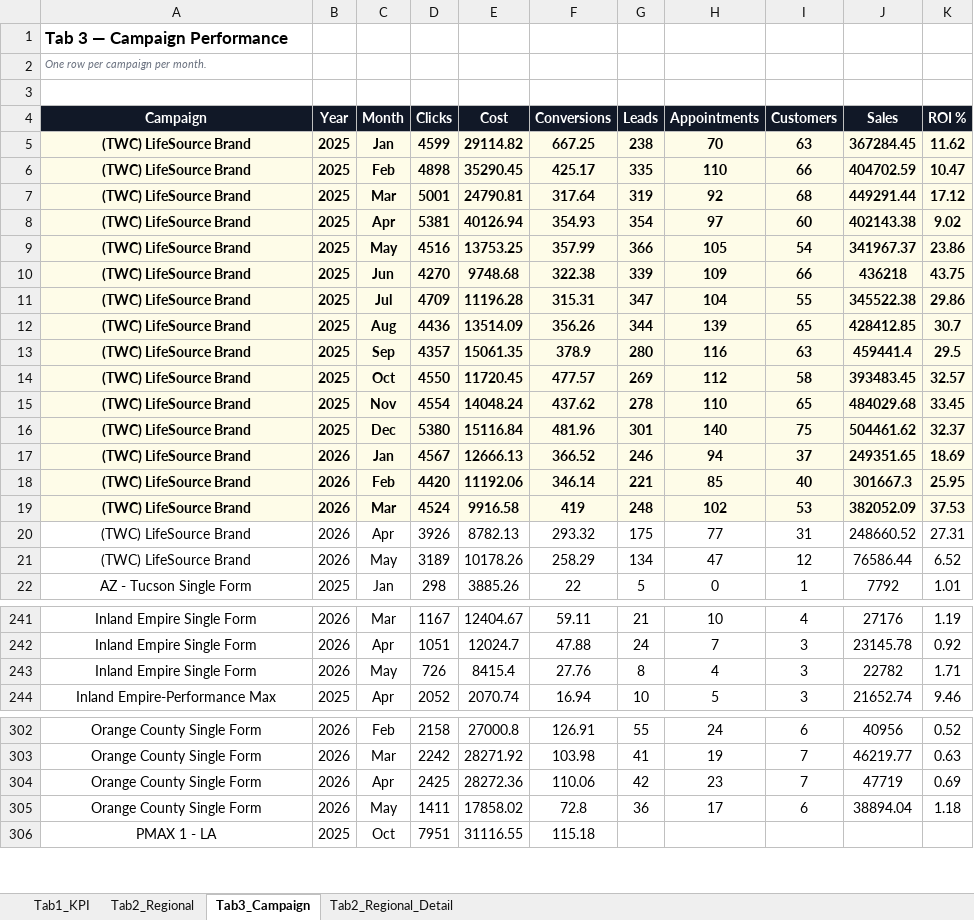
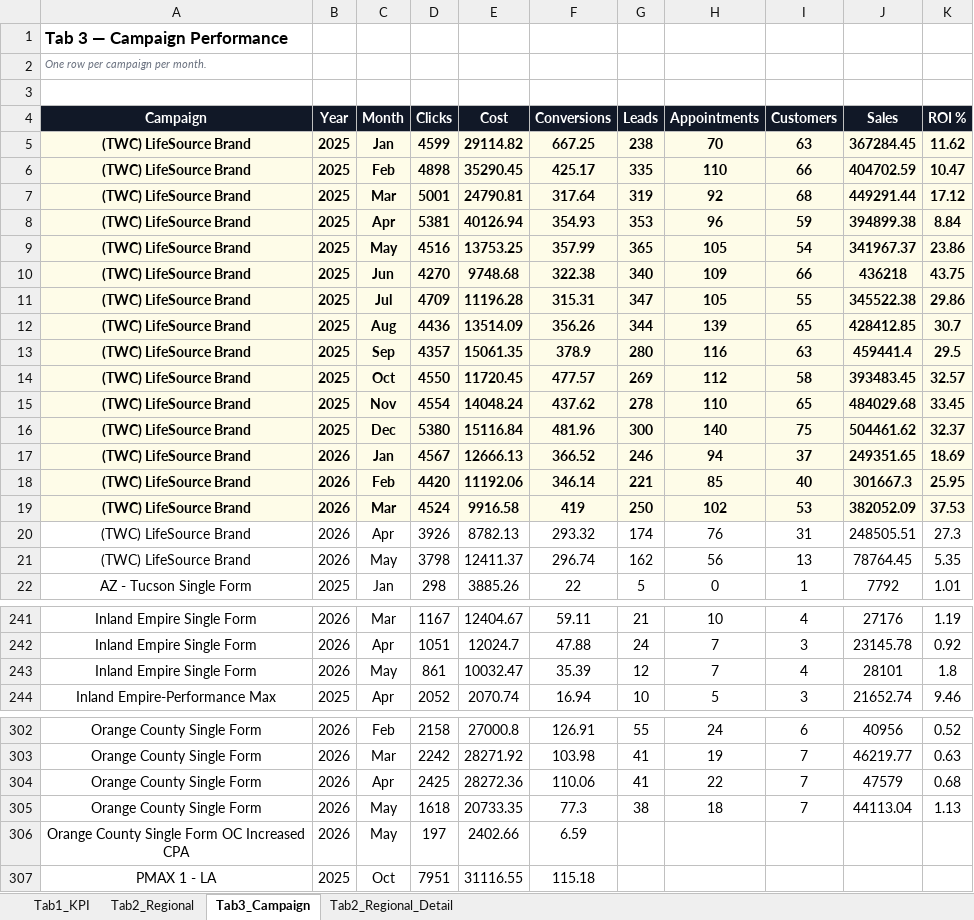
Before and after one commit to panpanlsw-ops/Google-Dashboard, an Excel workbook: dashboard_data.xlsx, sheet Tab3_Campaign, drawn as a sheet; only a part is shown, gaps mark what is left out; values as stored, in another font and other column widths than the file's, no borders; removed rows and columns are numbered as before the commit, all else as after; the diff covers the shown part only; the diff names each change by its address in the sheet, - before the commit and + after, or states it on an @@ line.

```diff
--- a/dashboard_data.xlsx (sheet Tab3_Campaign)
+++ b/dashboard_data.xlsx (sheet Tab3_Campaign)
-G8 (Leads): 354
+G8 (Leads): 353
-H8 (Appointments): 97
+H8 (Appointments): 96
-I8 (Customers): 60
+I8 (Customers): 59
-J8 (Sales): 402143.38
+J8 (Sales): 394899.38
-K8 (ROI %): 9.02
+K8 (ROI %): 8.84
-G9 (Leads): 366
+G9 (Leads): 365
-G10 (Leads): 339
+G10 (Leads): 340
-H11 (Appointments): 104
+H11 (Appointments): 105
-G16 (Leads): 301
+G16 (Leads): 300
-G19 (Leads): 248
+G19 (Leads): 250
-G20 (Leads): 175
+G20 (Leads): 174
-H20 (Appointments): 77
+H20 (Appointments): 76
-J20 (Sales): 248660.52
+J20 (Sales): 248505.51
-K20 (ROI %): 27.31
+K20 (ROI %): 27.3
-row 21: (TWC) LifeSource Brand | 2026 | May | 3189 | 10178.26 | 258.29 | 134 | 47 | 12 | 76586.44 | 6.52
+row 21: (TWC) LifeSource Brand | 2026 | May | 3798 | 12411.37 | 296.74 | 162 | 56 | 13 | 78764.45 | 5.35
-row 243: Inland Empire Single Form | 2026 | May | 726 | 8415.4 | 27.76 | 8 | 4 | 3 | 22782 | 1.71
+row 243: Inland Empire Single Form | 2026 | May | 861 | 10032.47 | 35.39 | 12 | 7 | 4 | 28101 | 1.8
-G304 (Leads): 42
+G304 (Leads): 41
-H304 (Appointments): 23
+H304 (Appointments): 22
-J304 (Sales): 47719
+J304 (Sales): 47579
-K304 (ROI %): 0.69
+K304 (ROI %): 0.68
-row 305: Orange County Single Form | 2026 | May | 1411 | 17858.02 | 72.8 | 36 | 17 | 6 | 38894.04 | 1.18
+row 305: Orange County Single Form | 2026 | May | 1618 | 20733.35 | 77.3 | 38 | 18 | 7 | 44113.04 | 1.13
+row 306: Orange County Single Form OC Increased CPA | 2026 | May | 197 | 2402.66 | 6.59
```
Also changed, not shown: 7 added rows, 2 removed rows, 110 edited cells and cell formats elsewhere in this sheet, sheet Tab1_KPI, sheet Tab2_Regional, sheet Tab2_Regional_Detail.
